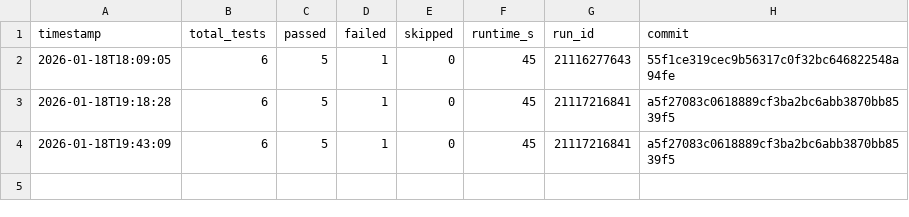
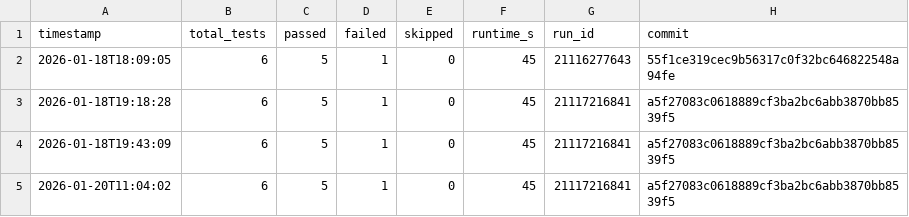
Before and after one commit to Willxxx7/hot-beans-web, a CSV file: test_history.csv, drawn as a sheet; the diff names each change by its address in the sheet, - before the commit and + after, or states it on an @@ line.

Commit message:
📊 Update test dashboard [skip ci]

```diff
--- a/test_history.csv
+++ b/test_history.csv
+row 5: 2026-01-20T11:04:02 | 6 | 5 | 1 | 0 | 45 | 21117216841 | a5f27083c0618889cf3ba2bc6abb3870bb8539f5
```
